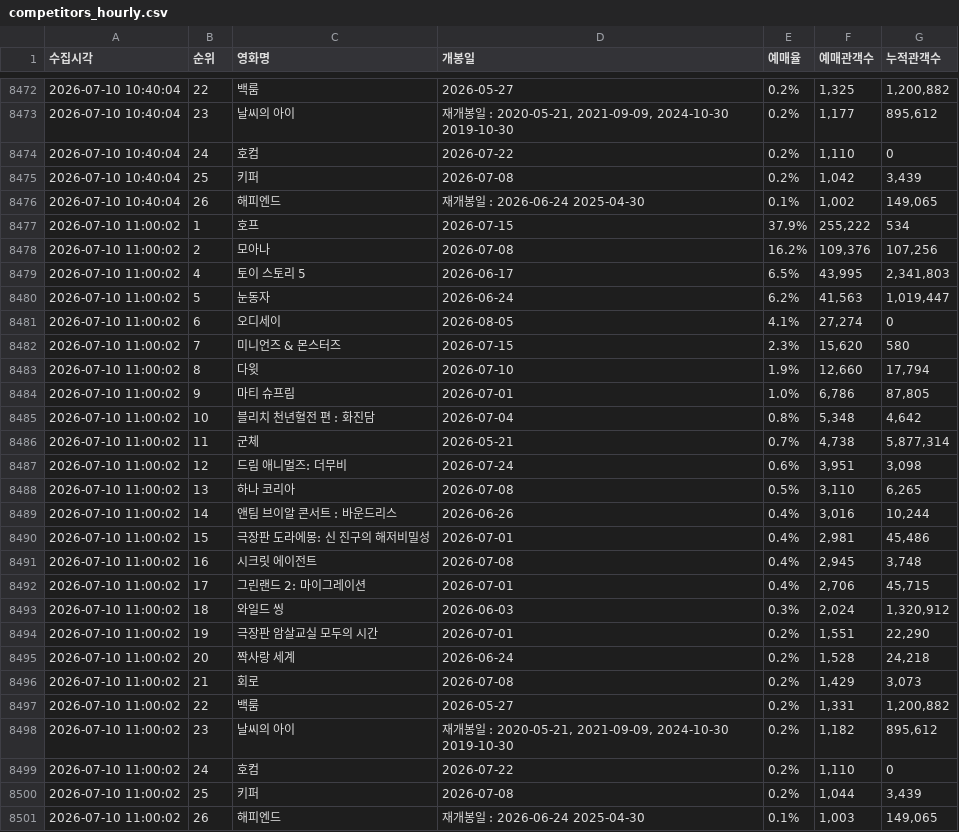
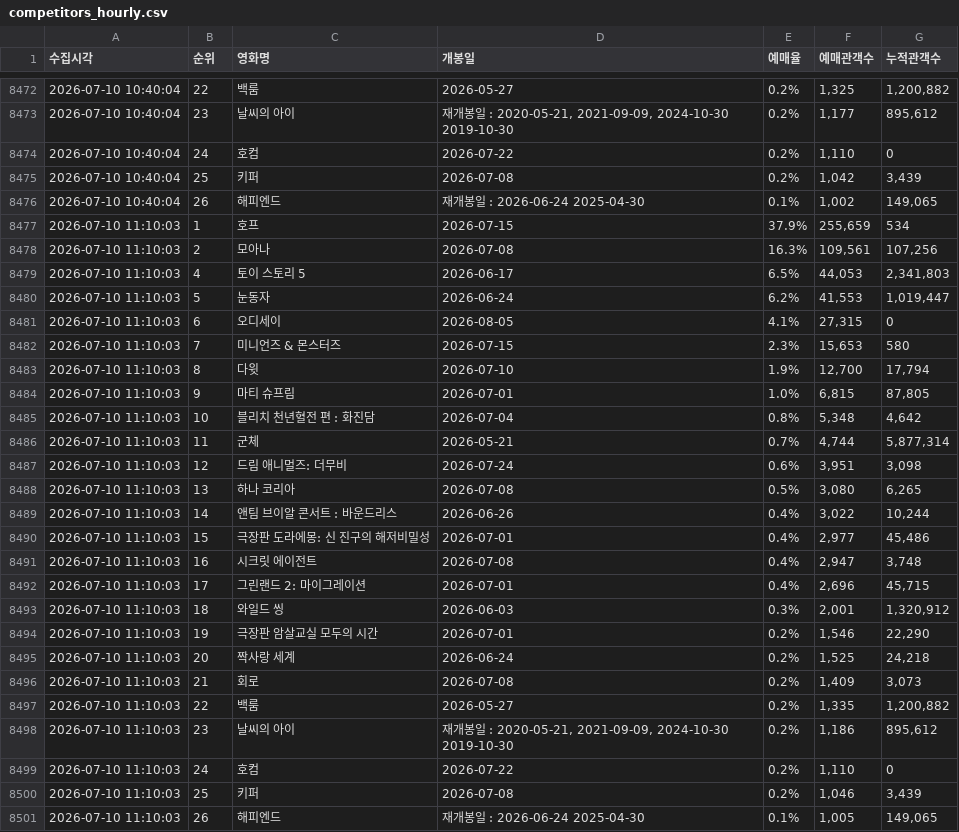
Before and after one commit to jaywhyyang/greenland2, a CSV file: competitors_hourly.csv, drawn as a sheet; only a part is shown, gaps mark what is left out.

```diff
--- a/competitors_hourly.csv
+++ b/competitors_hourly.csv
@@ -8476,26 +8476,26 @@
 2026-07-10 10:40:04,26,해피엔드,재개봉일 : 2026-06-24 2025-04-30,0.1%,"1,002","149,065"
-2026-07-10 11:00:02,1,호프,2026-07-15,37.9%,"255,222",534
-2026-07-10 11:00:02,2,모아나,2026-07-08,16.2%,"109,376","107,256"
-2026-07-10 11:00:02,4,토이 스토리 5,2026-06-17,6.5%,"43,995","2,341,803"
-2026-07-10 11:00:02,5,눈동자,2026-06-24,6.2%,"41,563","1,019,447"
-2026-07-10 11:00:02,6,오디세이,2026-08-05,4.1%,"27,274",0
-2026-07-10 11:00:02,7,미니언즈 & 몬스터즈,2026-07-15,2.3%,"15,620",580
-2026-07-10 11:00:02,8,다윗,2026-07-10,1.9%,"12,660","17,794"
-2026-07-10 11:00:02,9,마티 슈프림,2026-07-01,1.0%,"6,786","87,805"
-2026-07-10 11:00:02,10,블리치 천년혈전 편 : 화진담,2026-07-04,0.8%,"5,348","4,642"
-2026-07-10 11:00:02,11,군체,2026-05-21,0.7%,"4,738","5,877,314"
-2026-07-10 11:00:02,12,드림 애니멀즈: 더무비,2026-07-24,0.6%,"3,951","3,098"
-2026-07-10 11:00:02,13,하나 코리아,2026-07-08,0.5%,"3,110","6,265"
-2026-07-10 11:00:02,14,앤팀 브이알 콘서트 : 바운드리스,2026-06-26,0.4%,"3,016","10,244"
-2026-07-10 11:00:02,15,극장판 도라에몽: 신 진구의 해저비밀성,2026-07-01,0.4%,"2,981","45,486"
-2026-07-10 11:00:02,16,시크릿 에이전트,2026-07-08,0.4%,"2,945","3,748"
-2026-07-10 11:00:02,17,그린랜드 2: 마이그레이션,2026-07-01,0.4%,"2,706","45,715"
-2026-07-10 11:00:02,18,와일드 씽,2026-06-03,0.3%,"2,024","1,320,912"
-2026-07-10 11:00:02,19,극장판 암살교실 모두의 시간,2026-07-01,0.2%,"1,551","22,290"
-2026-07-10 11:00:02,20,짝사랑 세계,2026-06-24,0.2%,"1,528","24,218"
-2026-07-10 11:00:02,21,회로,2026-07-08,0.2%,"1,429","3,073"
-2026-07-10 11:00:02,22,백룸,2026-05-27,0.2%,"1,331","1,200,882"
-2026-07-10 11:00:02,23,날씨의 아이,"재개봉일 : 2020-05-21, 2021-09-09, 2024-10-30 2019-10-30",0.2%,"1,182","895,612"
-2026-07-10 11:00:02,24,호컴,2026-07-22,0.2%,"1,110",0
-2026-07-10 11:00:02,25,키퍼,2026-07-08,0.2%,"1,044","3,439"
-2026-07-10 11:00:02,26,해피엔드,재개봉일 : 2026-06-24 2025-04-30,0.1%,"1,003","149,065"
+2026-07-10 11:10:03,1,호프,2026-07-15,37.9%,"255,659",534
+2026-07-10 11:10:03,2,모아나,2026-07-08,16.3%,"109,561","107,256"
+2026-07-10 11:10:03,4,토이 스토리 5,2026-06-17,6.5%,"44,053","2,341,803"
+2026-07-10 11:10:03,5,눈동자,2026-06-24,6.2%,"41,553","1,019,447"
+2026-07-10 11:10:03,6,오디세이,2026-08-05,4.1%,"27,315",0
+2026-07-10 11:10:03,7,미니언즈 & 몬스터즈,2026-07-15,2.3%,"15,653",580
+2026-07-10 11:10:03,8,다윗,2026-07-10,1.9%,"12,700","17,794"
+2026-07-10 11:10:03,9,마티 슈프림,2026-07-01,1.0%,"6,815","87,805"
+2026-07-10 11:10:03,10,블리치 천년혈전 편 : 화진담,2026-07-04,0.8%,"5,348","4,642"
+2026-07-10 11:10:03,11,군체,2026-05-21,0.7%,"4,744","5,877,314"
+2026-07-10 11:10:03,12,드림 애니멀즈: 더무비,2026-07-24,0.6%,"3,951","3,098"
+2026-07-10 11:10:03,13,하나 코리아,2026-07-08,0.5%,"3,080","6,265"
+2026-07-10 11:10:03,14,앤팀 브이알 콘서트 : 바운드리스,2026-06-26,0.4%,"3,022","10,244"
+2026-07-10 11:10:03,15,극장판 도라에몽: 신 진구의 해저비밀성,2026-07-01,0.4%,"2,977","45,486"
+2026-07-10 11:10:03,16,시크릿 에이전트,2026-07-08,0.4%,"2,947","3,748"
+2026-07-10 11:10:03,17,그린랜드 2: 마이그레이션,2026-07-01,0.4%,"2,696","45,715"
+2026-07-10 11:10:03,18,와일드 씽,2026-06-03,0.3%,"2,001","1,320,912"
+2026-07-10 11:10:03,19,극장판 암살교실 모두의 시간,2026-07-01,0.2%,"1,546","22,290"
+2026-07-10 11:10:03,20,짝사랑 세계,2026-06-24,0.2%,"1,525","24,218"
+2026-07-10 11:10:03,21,회로,2026-07-08,0.2%,"1,409","3,073"
+2026-07-10 11:10:03,22,백룸,2026-05-27,0.2%,"1,335","1,200,882"
+2026-07-10 11:10:03,23,날씨의 아이,"재개봉일 : 2020-05-21, 2021-09-09, 2024-10-30 2019-10-30",0.2%,"1,186","895,612"
+2026-07-10 11:10:03,24,호컴,2026-07-22,0.2%,"1,110",0
+2026-07-10 11:10:03,25,키퍼,2026-07-08,0.2%,"1,046","3,439"
+2026-07-10 11:10:03,26,해피엔드,재개봉일 : 2026-06-24 2025-04-30,0.1%,"1,005","149,065"
```
Also changed, not shown: greenland2_hourly.csv, 3 other files.
